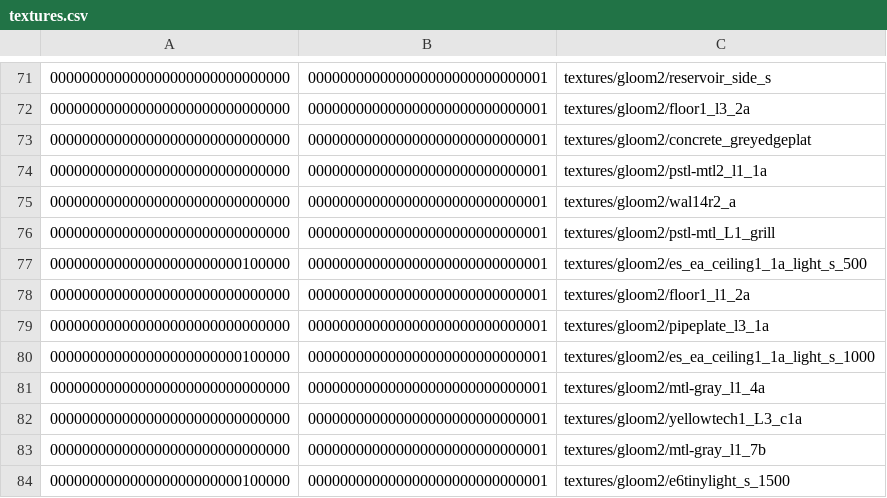
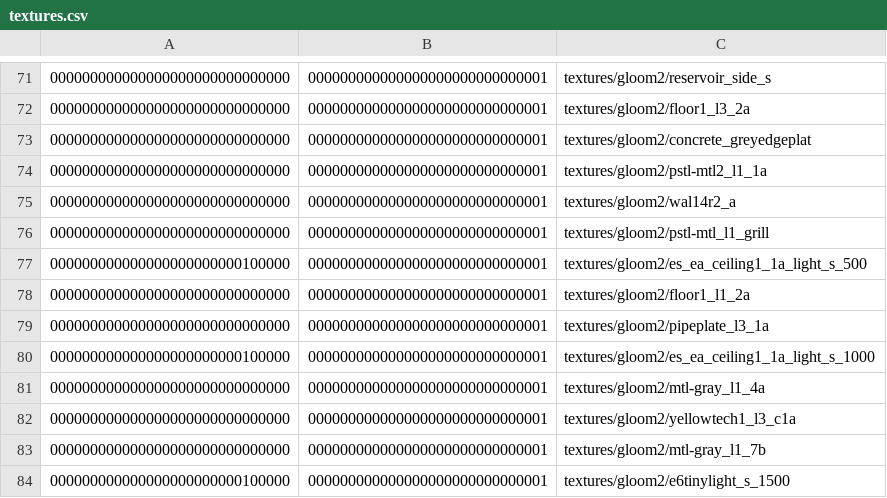
Before and after one commit to InterstellarOasis/map-gloom2_src.dpkdir, a CSV file: maps/gloom2.bspdir/textures.csv, drawn as a sheet; only a part is shown, gaps mark what is left out.

Commit message:
bsp: lowercase

```diff
--- a/maps/gloom2.bspdir/textures.csv
+++ b/maps/gloom2.bspdir/textures.csv
@@ -75,3 +75,3 @@
 000000000000000000000000000000,000000000000000000000000000001,textures/gloom2/wal14r2_a
-000000000000000000000000000000,000000000000000000000000000001,textures/gloom2/pstl-mtl_L1_grill
+000000000000000000000000000000,000000000000000000000000000001,textures/gloom2/pstl-mtl_l1_grill
 000000000000000000000000100000,000000000000000000000000000001,textures/gloom2/es_ea_ceiling1_1a_light_s_500
@@ -81,3 +81,3 @@
 000000000000000000000000000000,000000000000000000000000000001,textures/gloom2/mtl-gray_l1_4a
-000000000000000000000000000000,000000000000000000000000000001,textures/gloom2/yellowtech1_L3_c1a
+000000000000000000000000000000,000000000000000000000000000001,textures/gloom2/yellowtech1_l3_c1a
 000000000000000000000000000000,000000000000000000000000000001,textures/gloom2/mtl-gray_l1_7b
```
